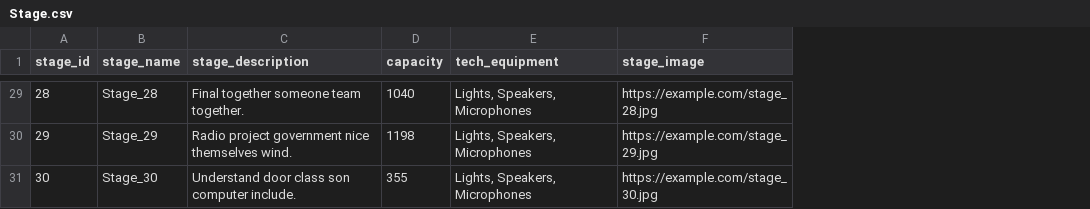
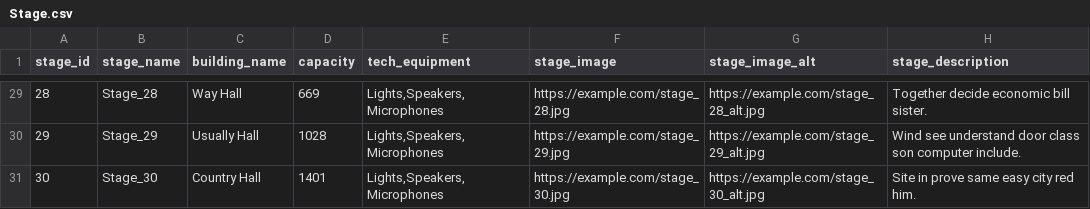
Before and after one commit to DimitriosLiakis/pulse-festival-database, a CSV file: csv_data/Stage.csv, drawn as a sheet; only a part is shown, gaps mark what is left out; removed rows and columns are numbered as before the commit, all else as after; the diff covers the shown part only; the diff names each change by its address in the sheet, - before the commit and + after, or states it on an @@ line.

```diff
--- a/csv_data/Stage.csv
+++ b/csv_data/Stage.csv
-column C (stage_description), rows 29-31: Final together someone team together. | Radio project government nice themselves wind. | Understand door class son computer include.
+column C (building_name), rows 29-31: Way Hall | Usually Hall | Country Hall
+column G (stage_image_alt), rows 29-31: https://example.com/stage_28_alt.jpg | https://example.com/stage_29_alt.jpg | https://example.com/stage_30_alt.jpg
+column H (stage_description), rows 29-31: Together decide economic bill sister. | Wind see understand door class son computer include. | Site in prove same easy city red him.
-D29 (capacity): 1040
+D29 (capacity): 669
-E29:E31 (tech_equipment): Lights, Speakers, Microphones
+E29:E31 (tech_equipment): Lights,Speakers,Microphones
-D30 (capacity): 1198
+D30 (capacity): 1028
-D31 (capacity): 355
+D31 (capacity): 1401
```
Also changed, not shown: 54 edited cells elsewhere in this file, csv_data/Artist.csv, csv_data/Event.csv, 56 other files.
